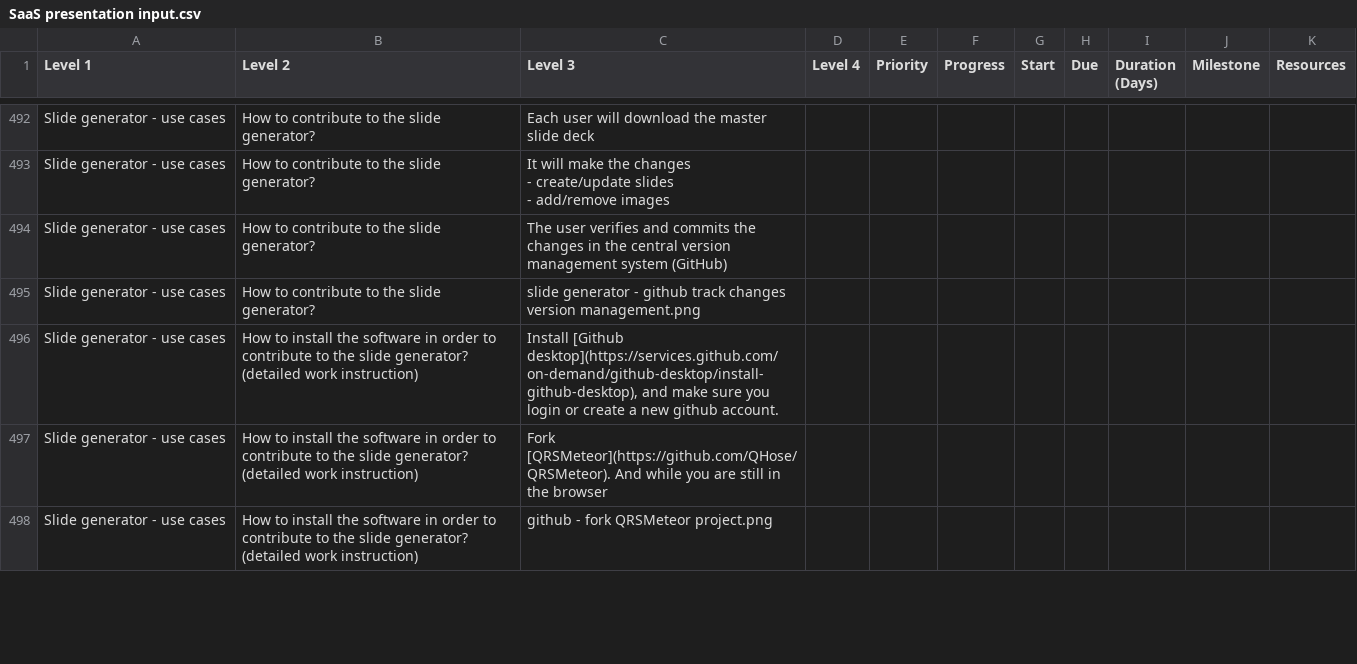
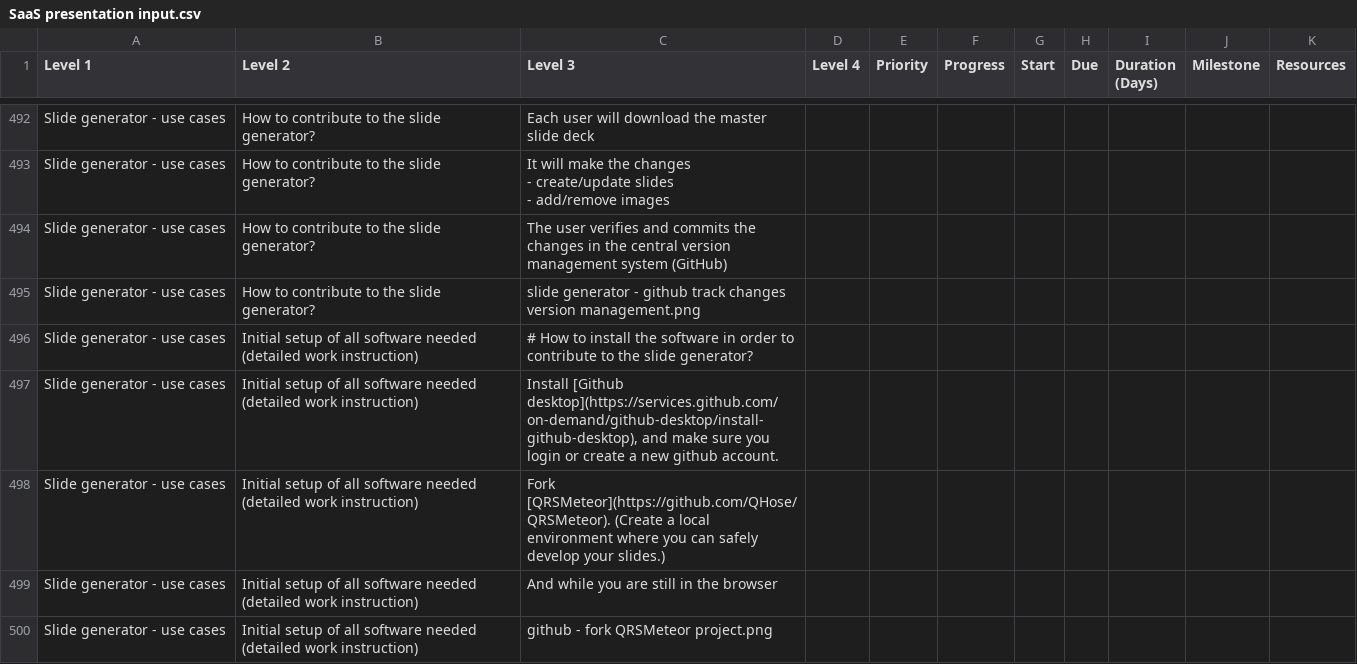
Before and after one commit to QHose/QRSMeteor, a CSV file: Sense Demo materials/SaaS presentation input.csv, drawn as a sheet; only a part is shown, gaps mark what is left out; addresses are those after the commit; the diff covers the shown part only; the diff names each change by its address in the sheet, - before the commit and + after, or states it on an @@ line.

Commit message:
new csv

```diff
--- a/Sense Demo materials/SaaS presentation input.csv
+++ b/Sense Demo materials/SaaS presentation input.csv
+row 496: Slide generator - use cases | Initial setup of all software needed (detailed work instruction) | # How to install the software in order to contribute to the slide generator?
-B497:B498 (Level 2): How to install the software in order to contribute to the slide generator? (detailed work…
+B497:B498 (Level 2): Initial setup of all software needed (detailed work…
-C498 (Level 3): Fork [QRSMeteor](https://github.com/QHose/QRSMeteor). And while you are still in the browser
+C498 (Level 3): Fork [QRSMeteor](https://github.com/QHose/QRSMeteor). (Create a local environment where you can safely develop your slides.)
+row 499: Slide generator - use cases | Initial setup of all software needed (detailed work instruction) | And while you are still in the browser
-B500 (Level 2): How to install the software in order to contribute to the slide generator? (detailed work…
+B500 (Level 2): Initial setup of all software needed (detailed work…
```
Also changed, not shown: 3 added rows, 1 removed row and 12 edited cells elsewhere in this file.
